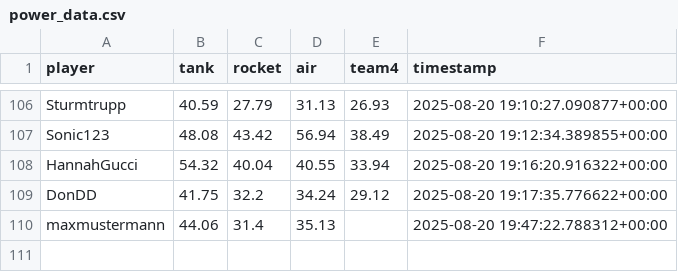
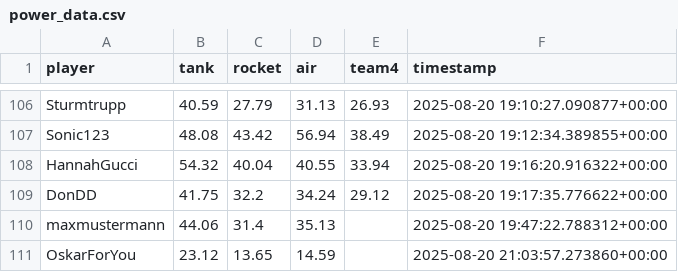
Before and after one commit to Stepanekmi/vs-data-store, a CSV file: data/power_data.csv, drawn as a sheet; only a part is shown, gaps mark what is left out; the diff names each change by its address in the sheet, - before the commit and + after, or states it on an @@ line.

Commit message:
powerenter: OskarForYou

```diff
--- a/data/power_data.csv
+++ b/data/power_data.csv
+row 111: OskarForYou | 23.12 | 13.65 | 14.59 |  | 2025-08-20 21:03:57.273860+00:00
```
